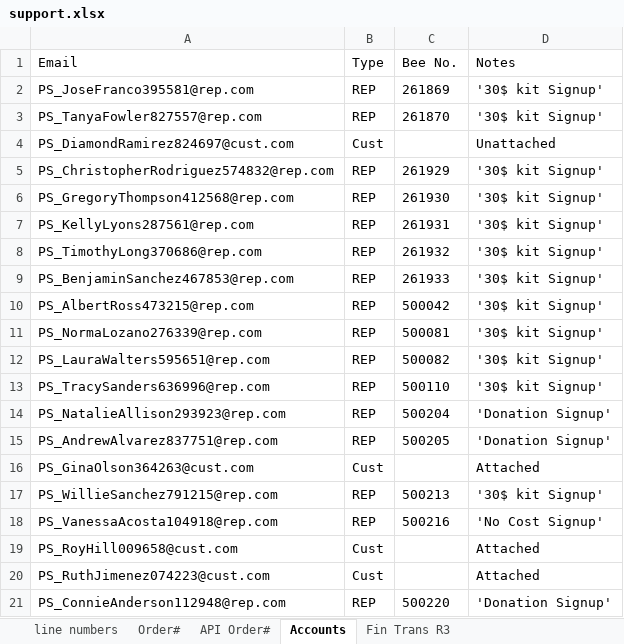
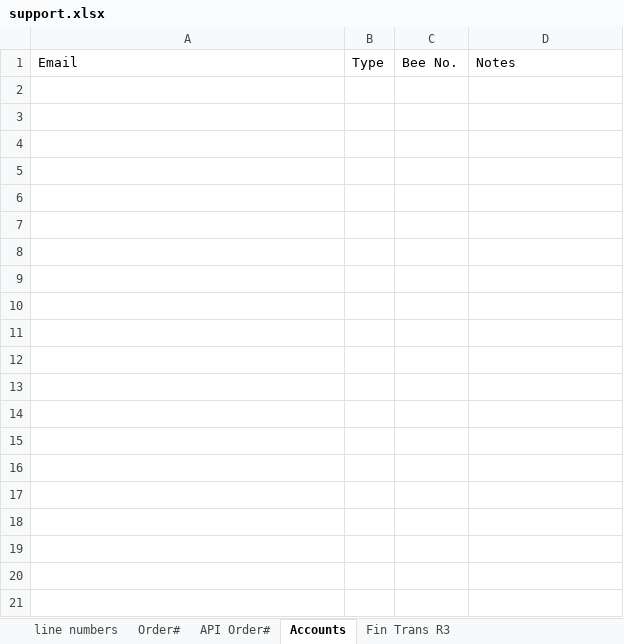
Before and after one commit to PriyomSaha/NewAvon-Robot, an Excel workbook: Resources/support.xlsx, sheet Accounts, drawn as a sheet; only a part is shown; values as stored, in another font and other column widths than the file's, no borders; the diff covers the shown part only; the diff names each change by its address in the sheet, - before the commit and + after, or states it on an @@ line.

```diff
--- a/Resources/support.xlsx (sheet Accounts)
+++ b/Resources/support.xlsx (sheet Accounts)
-row 2: PS_JoseFranco395581@rep.com | REP | 261869 | '30$ kit Signup'
-row 3: PS_TanyaFowler827557@rep.com | REP | 261870 | '30$ kit Signup'
-row 4: PS_DiamondRamirez824697@cust.com | Cust |  | Unattached
-row 5: PS_ChristopherRodriguez574832@rep.com | REP | 261929 | '30$ kit Signup'
-row 6: PS_GregoryThompson412568@rep.com | REP | 261930 | '30$ kit Signup'
-row 7: PS_KellyLyons287561@rep.com | REP | 261931 | '30$ kit Signup'
-row 8: PS_TimothyLong370686@rep.com | REP | 261932 | '30$ kit Signup'
-row 9: PS_BenjaminSanchez467853@rep.com | REP | 261933 | '30$ kit Signup'
-row 10: PS_AlbertRoss473215@rep.com | REP | 500042 | '30$ kit Signup'
-row 11: PS_NormaLozano276339@rep.com | REP | 500081 | '30$ kit Signup'
-row 12: PS_LauraWalters595651@rep.com | REP | 500082 | '30$ kit Signup'
-row 13: PS_TracySanders636996@rep.com | REP | 500110 | '30$ kit Signup'
-row 14: PS_NatalieAllison293923@rep.com | REP | 500204 | 'Donation Signup'
-row 15: PS_AndrewAlvarez837751@rep.com | REP | 500205 | 'Donation Signup'
-row 16: PS_GinaOlson364263@cust.com | Cust |  | Attached
-row 17: PS_WillieSanchez791215@rep.com | REP | 500213 | '30$ kit Signup'
-row 18: PS_VanessaAcosta104918@rep.com | REP | 500216 | 'No Cost Signup'
-row 19: PS_RoyHill009658@cust.com | Cust |  | Attached
-row 20: PS_RuthJimenez074223@cust.com | Cust |  | Attached
-row 21: PS_ConnieAnderson112948@rep.com | REP | 500220 | 'Donation Signup'
```
Also changed, not shown: 44 removed rows elsewhere in this sheet, sheet Fin Trans R3, sheet line numbers, sheet Order#, 7 other files.
